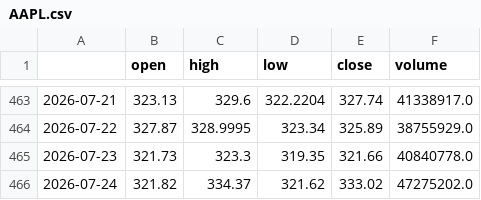
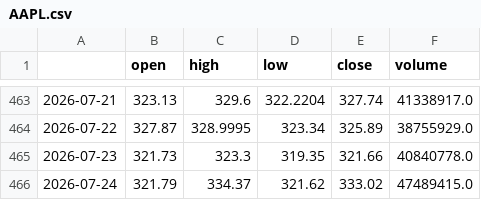
Before and after one commit to rparker1/strategy-dashboard, a CSV file: data/AAPL.csv, drawn as a sheet; only a part is shown, gaps mark what is left out.

```diff
--- a/data/AAPL.csv
+++ b/data/AAPL.csv
@@ -465,2 +465,2 @@
 2026-07-23,321.73,323.3,319.35,321.66,40840778.0
-2026-07-24,321.82,334.37,321.62,333.02,47275202.0
+2026-07-24,321.79,334.37,321.62,333.02,47489415.0
```
Also changed, not shown: data/MSFT.csv, data/NVDA.csv, 6 other files.
